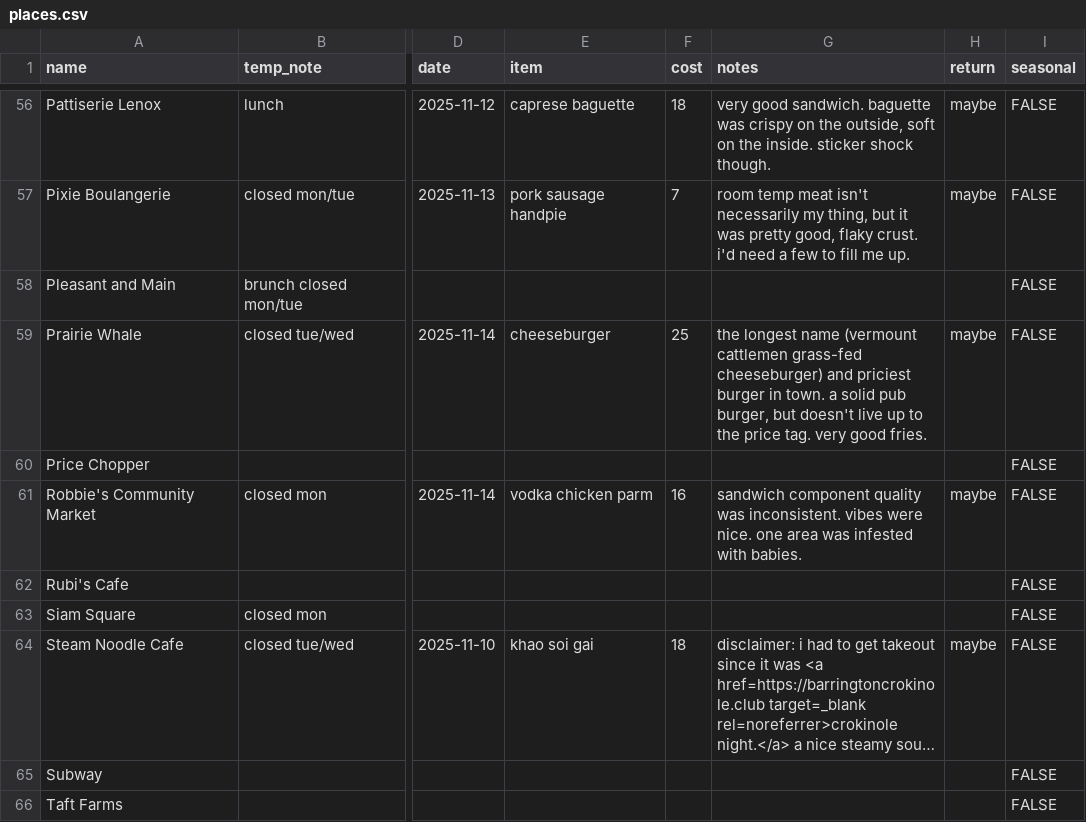
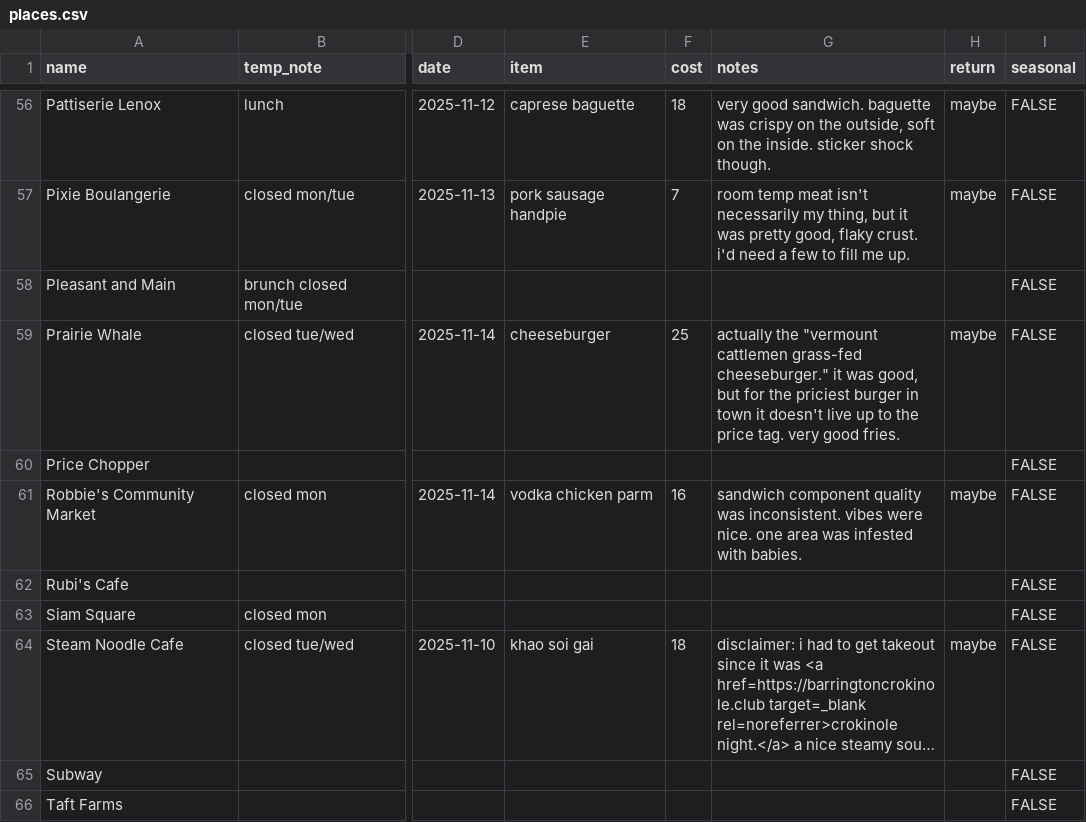
Before and after one commit to russellsamora/grazebarrington, a CSV file: src/data/places.csv, drawn as a sheet; only a part is shown, gaps mark what is left out; long unchanged cells end in …; the diff names each change by its address in the sheet, - before the commit and + after, or states it on an @@ line.

```diff
--- a/src/data/places.csv
+++ b/src/data/places.csv
-G59 (notes): the longest name (vermount cattlemen grass-fed cheeseburger) and priciest burger in town. a solid pub burger, but doesn't live…
+G59 (notes): actually the "vermount cattlemen grass-fed cheeseburger." it was good, but for the priciest burger in town it doesn't live…
```
Also changed, not shown: 12 other files.
